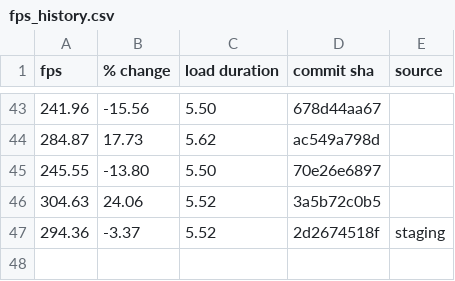
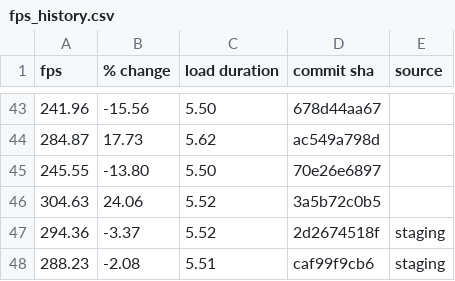
Before and after one commit to FarmBot/Farmbot-Web-App, a CSV file: fps_history.csv, drawn as a sheet; only a part is shown, gaps mark what is left out; the diff names each change by its address in the sheet, - before the commit and + after, or states it on an @@ line.

```diff
--- a/fps_history.csv
+++ b/fps_history.csv
+row 48: 288.23 | -2.08 | 5.51 | caf99f9cb6 | staging
```
Also changed, not shown: fe_coverage.csv, scene_metrics_app.csv, 6 other files.
